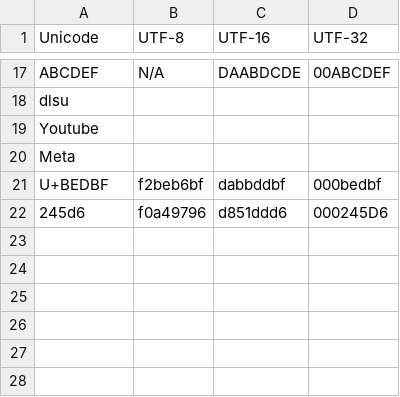
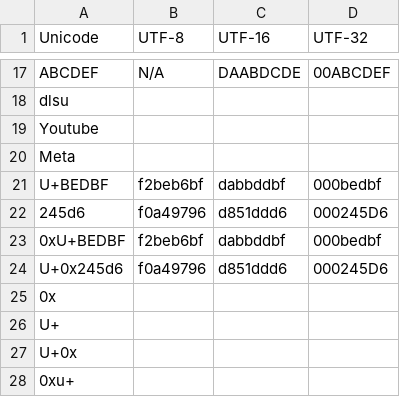
Before and after one commit to jm55/CSARCH2_Project, a CSV file: Simulation/Key.csv, drawn as a sheet; only a part is shown, gaps mark what is left out; the diff names each change by its address in the sheet, - before the commit and + after, or states it on an @@ line.

```diff
--- a/Simulation/Key.csv
+++ b/Simulation/Key.csv
+row 23: 0xU+BEDBF | f2beb6bf | dabbddbf | 000bedbf
+row 24: U+0x245d6 | f0a49796 | d851ddd6 | 000245D6
+row 25: 0x
+row 26: U+
+row 27: U+0x
+row 28: 0xu+
```
Also changed, not shown: 14 other files.
